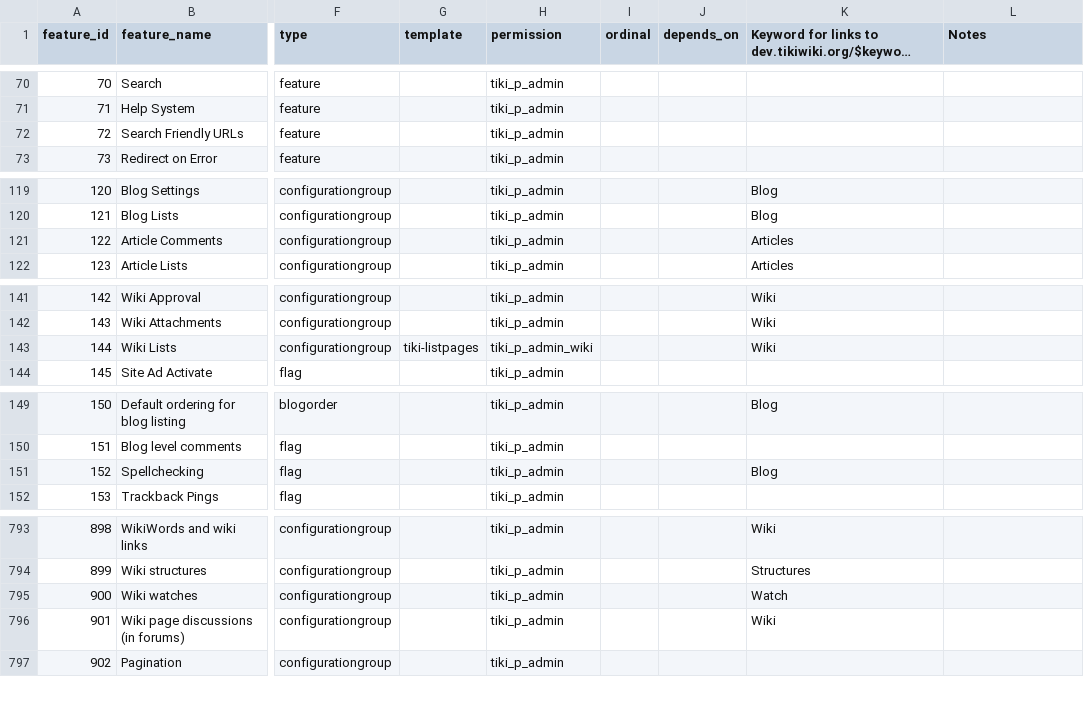
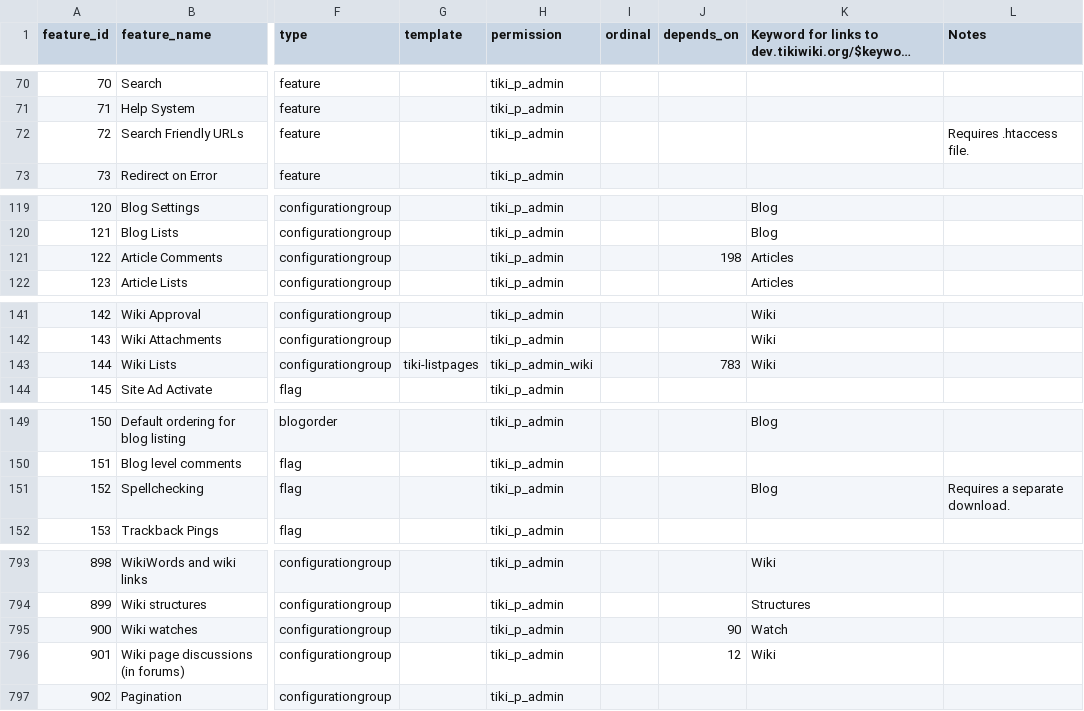
Before and after one commit to meta-net-ar/tiki, a CSV file: db/features.csv, drawn as a sheet; only a part is shown, gaps mark what is left out; long unchanged cells end in …; the diff covers the shown part only; the diff names each change by its address in the sheet, - before the commit and + after, or states it on an @@ line.

Commit message:
updated the "depends_on" for many items to reflect true dependencies.

```diff
--- a/db/features.csv
+++ b/db/features.csv
-L72 (Notes): (empty)
+L72 (Notes): Requires .htaccess file.
-J121 (depends_on): (empty)
+J121 (depends_on): 198
-J143 (depends_on): (empty)
+J143 (depends_on): 783
-L151 (Notes): (empty)
+L151 (Notes): Requires a separate download.
-J795 (depends_on): (empty)
+J795 (depends_on): 90
-J796 (depends_on): (empty)
+J796 (depends_on): 12
```
Also changed, not shown: 28 edited cells elsewhere in this file.
